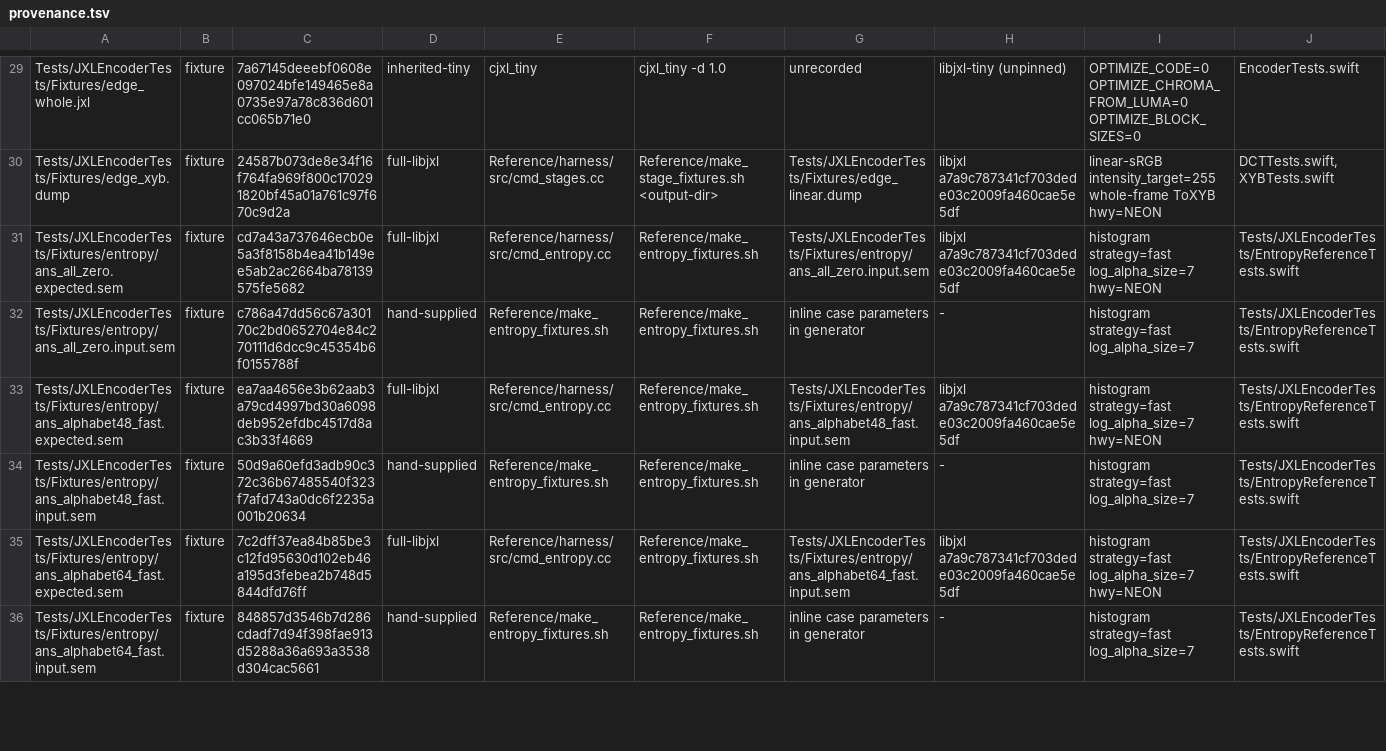
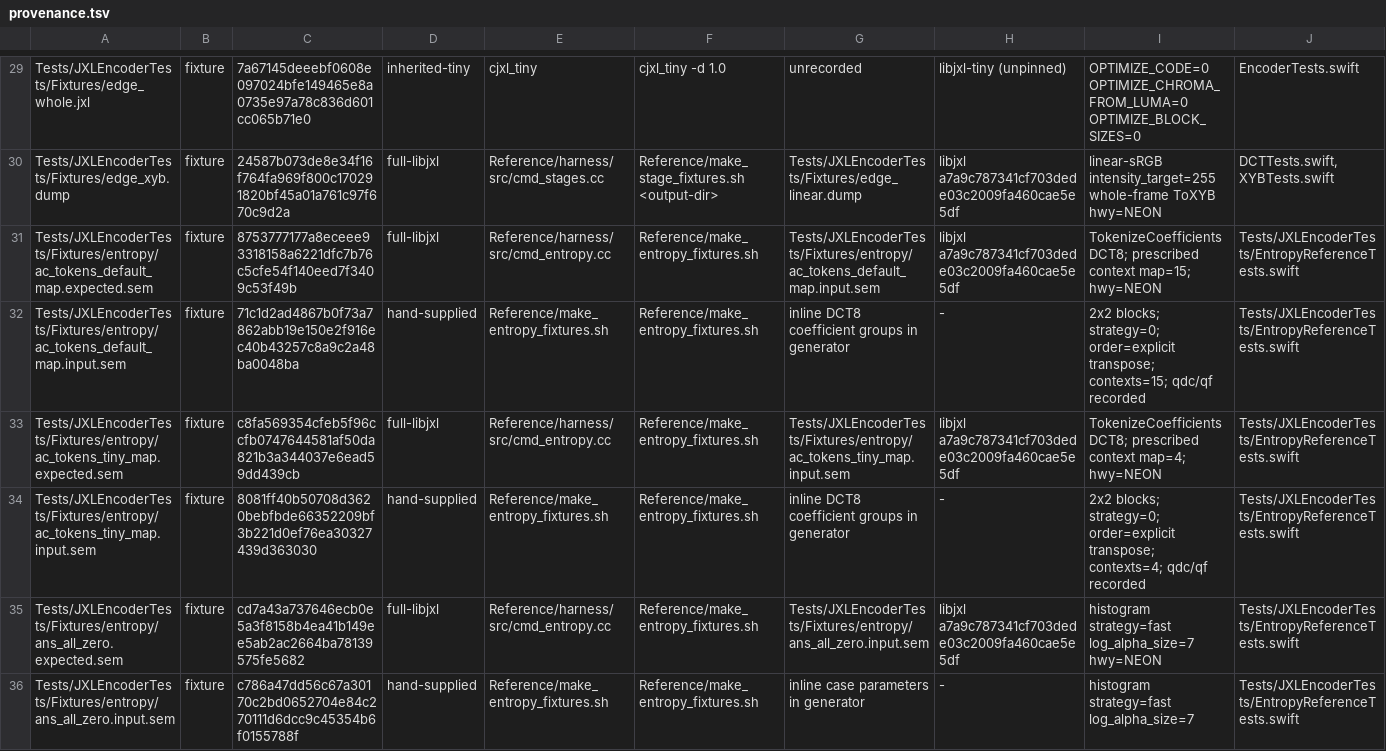
Before and after one commit to germ-network/jxl-encoder-swift, a TSV file: Reference/provenance.tsv, drawn as a sheet; only a part is shown, gaps mark what is left out; the shorter side is filled out with more unchanged rows; the diff names each change by its address in the sheet, - before the commit and + after, or states it on an @@ line.

Commit message:
Add AC token reference fixtures

```diff
--- a/Reference/provenance.tsv
+++ b/Reference/provenance.tsv
+row 31: Tests/JXLEncoderTests/Fixtures/entropy/ac_tokens_default_map.expected.sem | fixture | 8753777177a8eceee93318158a6221dfc7b76c5cfe54f140eed7f3409c53f49b | full-libjxl | Reference/harness/src/cmd_entropy.cc | Reference/make_entropy_fixtures.sh | Tests/JXLEncoderTests/Fixtures/entropy/ac_tokens_default_map.input.sem | libjxl a7a9c787341cf703dede03c2009fa460cae5e5df | TokenizeCoefficients DCT8; prescribed context map=15; hwy=NEON | Tests/JXLEncoderTests/EntropyReferenceTests.swift
+row 32: Tests/JXLEncoderTests/Fixtures/entropy/ac_tokens_default_map.input.sem | fixture | 71c1d2ad4867b0f73a7862abb19e150e2f916ec40b43257c8a9c2a48ba0048ba | hand-supplied | Reference/make_entropy_fixtures.sh | Reference/make_entropy_fixtures.sh | inline DCT8 coefficient groups in generator | - | 2x2 blocks; strategy=0; order=explicit transpose; contexts=15; qdc/qf recorded | Tests/JXLEncoderTests/EntropyReferenceTests.swift
+row 33: Tests/JXLEncoderTests/Fixtures/entropy/ac_tokens_tiny_map.expected.sem | fixture | c8fa569354cfeb5f96ccfb0747644581af50da821b3a344037e6ead59dd439cb | full-libjxl | Reference/harness/src/cmd_entropy.cc | Reference/make_entropy_fixtures.sh | Tests/JXLEncoderTests/Fixtures/entropy/ac_tokens_tiny_map.input.sem | libjxl a7a9c787341cf703dede03c2009fa460cae5e5df | TokenizeCoefficients DCT8; prescribed context map=4; hwy=NEON | Tests/JXLEncoderTests/EntropyReferenceTests.swift
+row 34: Tests/JXLEncoderTests/Fixtures/entropy/ac_tokens_tiny_map.input.sem | fixture | 8081ff40b50708d3620bebfbde66352209bf3b221d0ef76ea30327439d363030 | hand-supplied | Reference/make_entropy_fixtures.sh | Reference/make_entropy_fixtures.sh | inline DCT8 coefficient groups in generator | - | 2x2 blocks; strategy=0; order=explicit transpose; contexts=4; qdc/qf recorded | Tests/JXLEncoderTests/EntropyReferenceTests.swift
```
Also changed, not shown: 11 other files.
